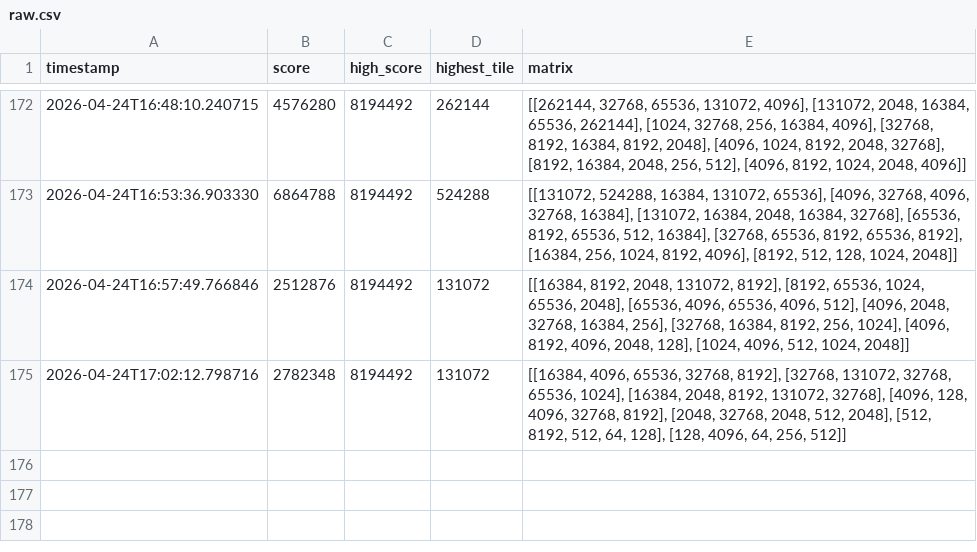
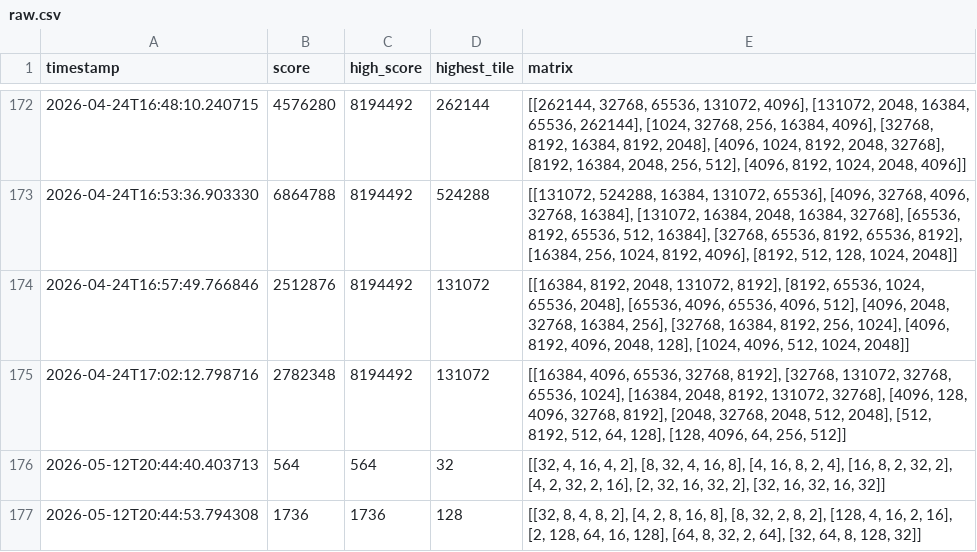
Before and after one commit to Volcann/M2MasterBot, a CSV file: src/analysis/data/raw.csv, drawn as a sheet; only a part is shown, gaps mark what is left out.

```diff
--- a/src/analysis/data/raw.csv
+++ b/src/analysis/data/raw.csv
@@ -175 +175,3 @@ timestamp,score,high_score,highest_tile,matrix
 2026-04-24T17:02:12.798716,2782348,8194492,131072,"[[16384, 4096, 65536, 32768, 8192], [32768, 131072, 32768, 65536, 1024], [16384, 2048, 8192, 131072, 32768], [4096, 128, 4096, 32768, 8192], [2048, 32768, 2048, 512, 2048], [512, 8192, 512, 64, 128], [128, 4096, 64, 256, 512]]"
+2026-05-12T20:44:40.403713,564,564,32,"[[32, 4, 16, 4, 2], [8, 32, 4, 16, 8], [4, 16, 8, 2, 4], [16, 8, 2, 32, 2], [4, 2, 32, 2, 16], [2, 32, 16, 32, 2], [32, 16, 32, 16, 32]]"
+2026-05-12T20:44:53.794308,1736,1736,128,"[[32, 8, 4, 8, 2], [4, 2, 8, 16, 8], [8, 32, 2, 8, 2], [128, 4, 16, 2, 16], [2, 128, 64, 16, 128], [64, 8, 32, 2, 64], [32, 64, 8, 128, 32]]"
```
Also changed, not shown: 4 other files.
